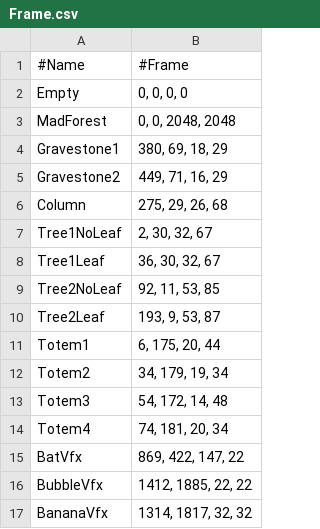
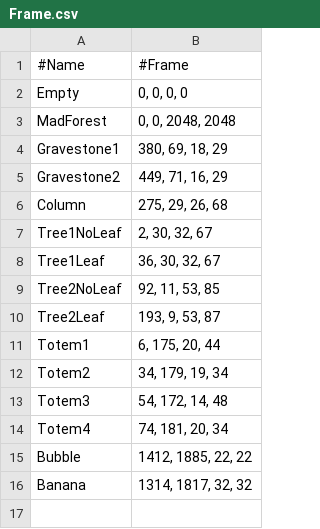
Before and after one commit to Woo95/SDL2_Italian_Brainrot_Survivors, a CSV file: Game/Client/Bin/Data/Entity/Frame.csv, drawn as a sheet.

```diff
--- a/Game/Client/Bin/Data/Entity/Frame.csv
+++ b/Game/Client/Bin/Data/Entity/Frame.csv
@@ -14,4 +14,3 @@ Totem3,"54, 172, 14, 48"
 Totem4,"74, 181, 20, 34"
-BatVfx,"869, 422, 147, 22"
-BubbleVfx,"1412, 1885, 22, 22"
-BananaVfx,"1314, 1817, 32, 32"
+Bubble,"1412, 1885, 22, 22"
+Banana,"1314, 1817, 32, 32"
```
Also changed, not shown: Game/Client/Bin/Data/Entity/Animation.csv, 10 other files.
